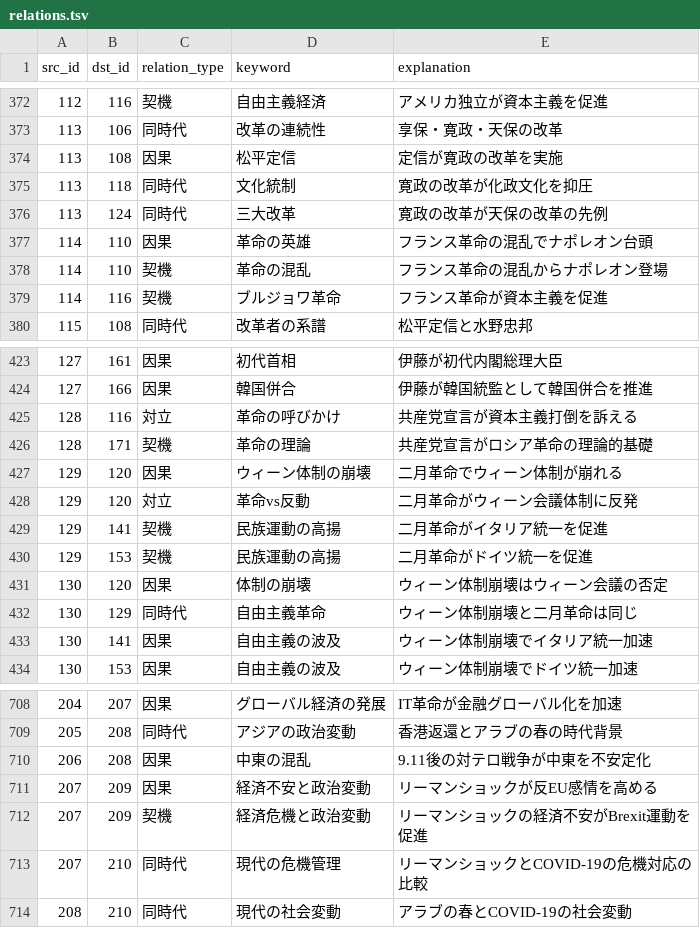
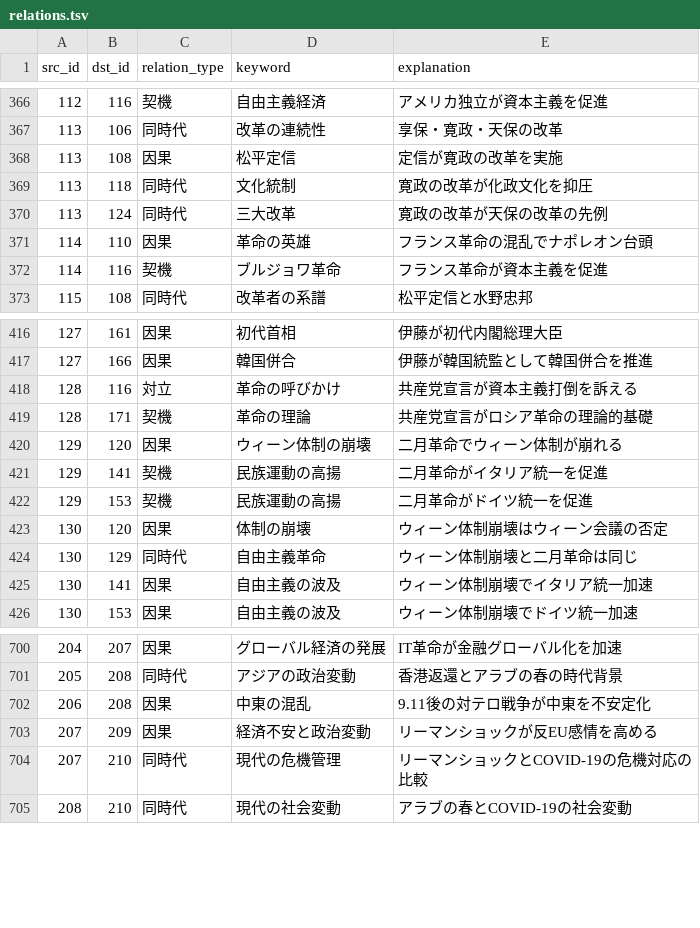
Before and after one commit to yushin0319/HistLink, a TSV file: data/relations.tsv, drawn as a sheet; only a part is shown, gaps mark what is left out; the diff covers the shown part only; the diff names each change by its address in the sheet, - before the commit and + after, or states it on an @@ line.

```diff
--- a/data/relations.tsv
+++ b/data/relations.tsv
-row 378: 114 | 110 | 契機 | 革命の混乱 | フランス革命の混乱からナポレオン登場
-row 428: 129 | 120 | 対立 | 革命vs反動 | 二月革命がウィーン会議体制に反発
-row 712: 207 | 209 | 契機 | 経済危機と政治変動 | リーマンショックの経済不安がBrexit運動を促進
```
Also changed, not shown: 6 removed rows elsewhere in this file, 9 other files.
